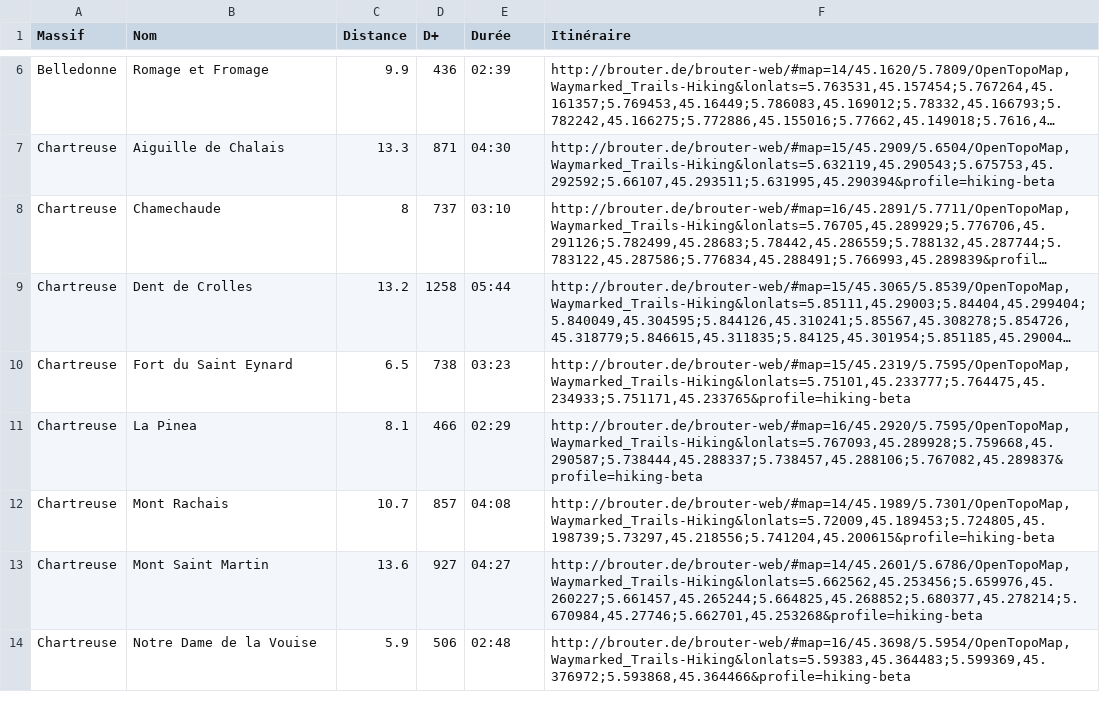
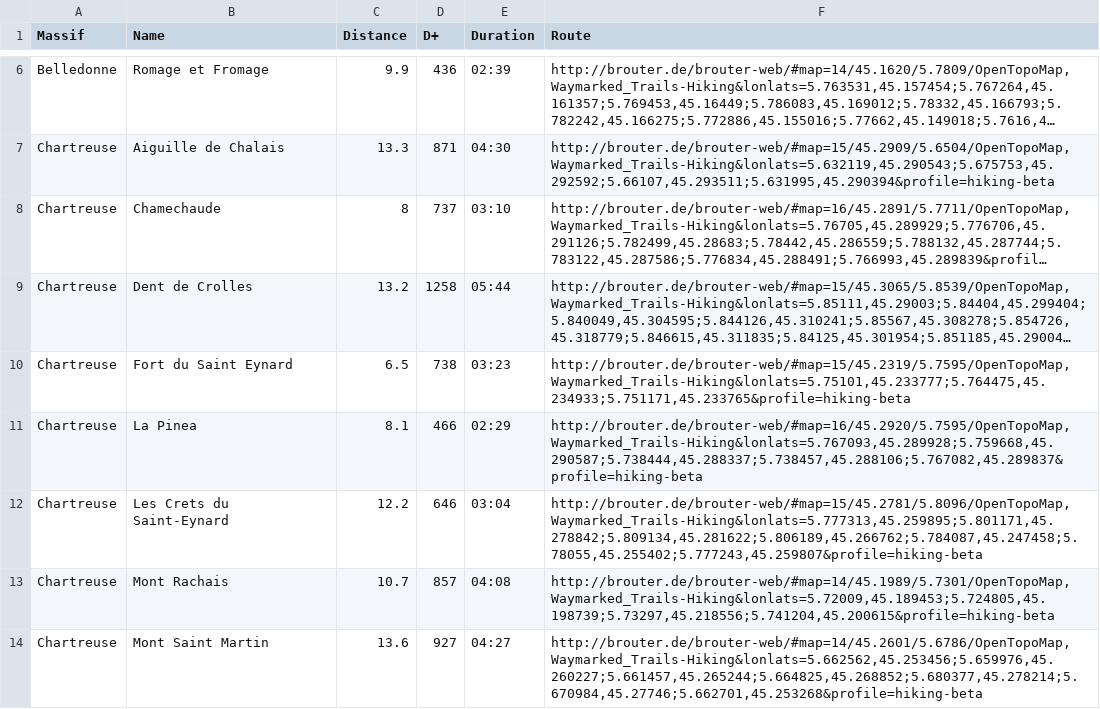
Before and after one commit to NicolasGrosjean/HikingWithoutCar, a CSV file: Stats.csv, drawn as a sheet; only a part is shown, gaps mark what is left out; the shorter side is filled out with more unchanged rows; long unchanged cells end in …; the diff names each change by its address in the sheet, - before the commit and + after, or states it on an @@ line.

Commit message:
Add Les Crêts du Saint-Eynard hike (#1)
Add Crêts du Saint-Eynard hike

```diff
--- a/Stats.csv
+++ b/Stats.csv
-B1: Nom
+B1: Name
-E1: Durée
+E1: Duration
-F1: Itinéraire
+F1: Route
+row 12: Chartreuse | Les Crets du Saint-Eynard | 12.2 | 646 | 03:04 | http://brouter.de/brouter-web/#map=15/45.2781/5.8096/OpenTopoMap,Waymarked_Trails-Hiking&lonlats=5.777313,45.259895;5.801171,45.278842;5.809134,45.281622;5.806189,45.266762;5.784087,45.247458;5.78055,45.255402;5.777243,45.259807&profile=hiking-beta
```
Also changed, not shown: 2 other files.
